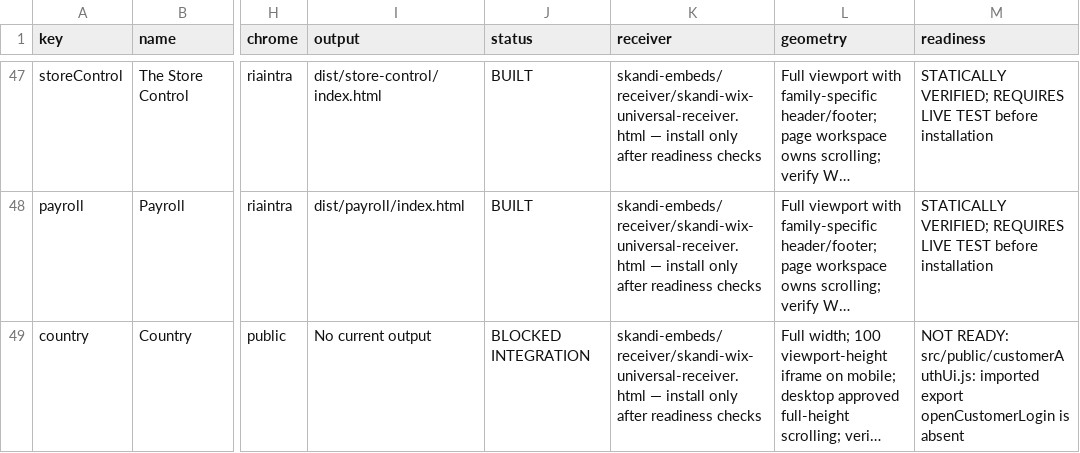
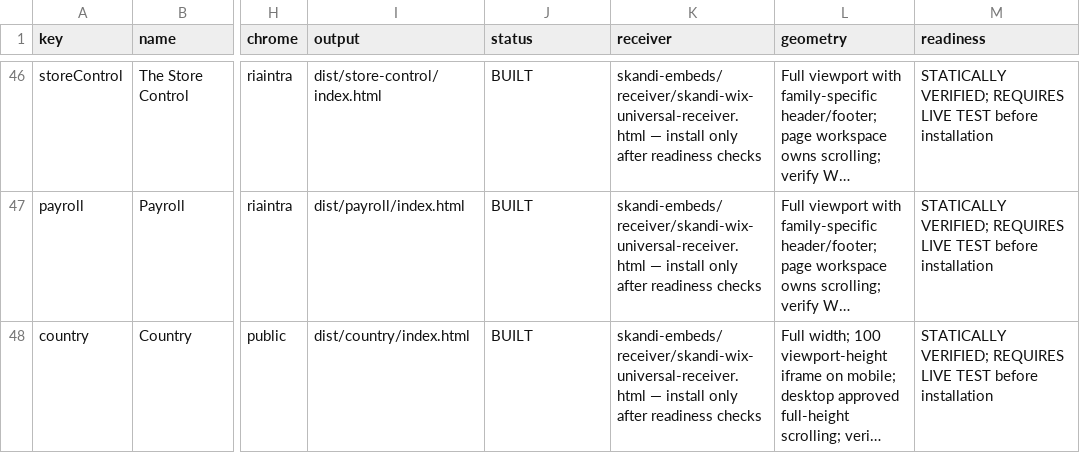
Before and after one commit to skanditravels/SKANDI-TRAVELS, a CSV file: dist/wix-installation.csv, drawn as a sheet; only a part is shown, gaps mark what is left out; long unchanged cells end in …; addresses are those after the commit; the diff covers the shown part only; the diff names each change by its address in the sheet, - before the commit and + after, or states it on an @@ line.

```diff
--- a/dist/wix-installation.csv
+++ b/dist/wix-installation.csv
-I48 (output): No current output
+I48 (output): dist/country/index.html
-J48 (status): BLOCKED INTEGRATION
+J48 (status): BUILT
-M48 (readiness): NOT READY: src/public/customerAuthUi.js: imported export openCustomerLogin is absent
+M48 (readiness): STATICALLY VERIFIED; REQUIRES LIVE TEST before installation
```
Also changed, not shown: 1 removed row and 6 edited cells elsewhere in this file, 4 other files.
